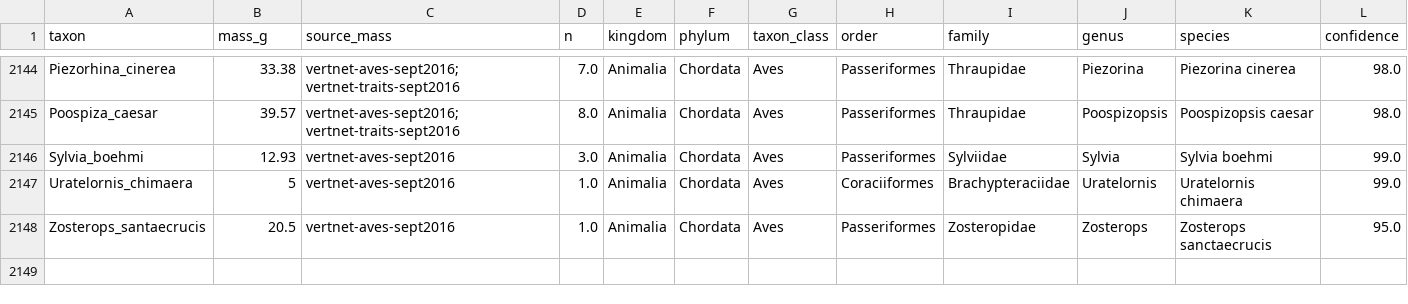
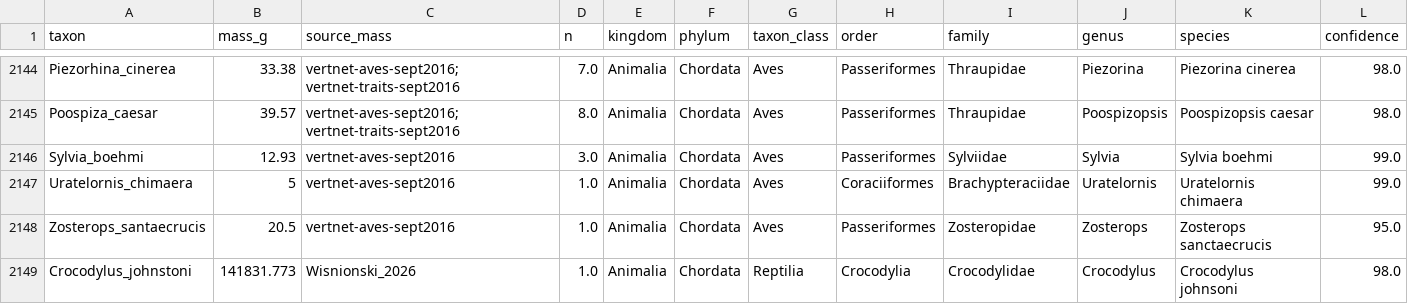
Before and after one commit to TaxonBodyMassML/TaxonBodyMass_DB, a CSV file: audit/flagged_species.csv, drawn as a sheet; only a part is shown, gaps mark what is left out; rows hold the shown columns only; the diff names each change by its address in the sheet, - before the commit and + after, or states it on an @@ line.

Commit message:
Record the owner's Wisnionski_2026 decisions: five nodoi references, the Crocodylus johnstoni flag and the article DOI (#79, #1)
pending_citations.csv: 56 Dunning 1993 (a separate first-edition book
entry, CRC Press, Boca Raton), 14 Barns 2015 thesis, 25 Schuett et al.
2004, 122 Dyavolova et al. 2014, 124 Kotwica et al. 2004 -> nodoi from the
stated fields, author lists in BibTeX form (owner, 2026-10-04).
audit/flagged_species.csv: Crocodylus johnstoni 141,832 g kept and
registered CRITICAL (source_conflict_2026-10-04). doi field added to the
folder's Citation.bib and the entry copied into TaxonBodyMass_Citations.bib.

```diff
--- a/audit/flagged_species.csv
+++ b/audit/flagged_species.csv
+row 2149: Crocodylus_johnstoni | 141831.773 | Wisnionski_2026 | 1.0 | Animalia | Chordata | Reptilia | Crocodylia | Crocodylidae | Crocodylus | Crocodylus johnsoni | 98.0
```
Also changed, not shown: Bib/pending_citations.csv, 2 other files.
